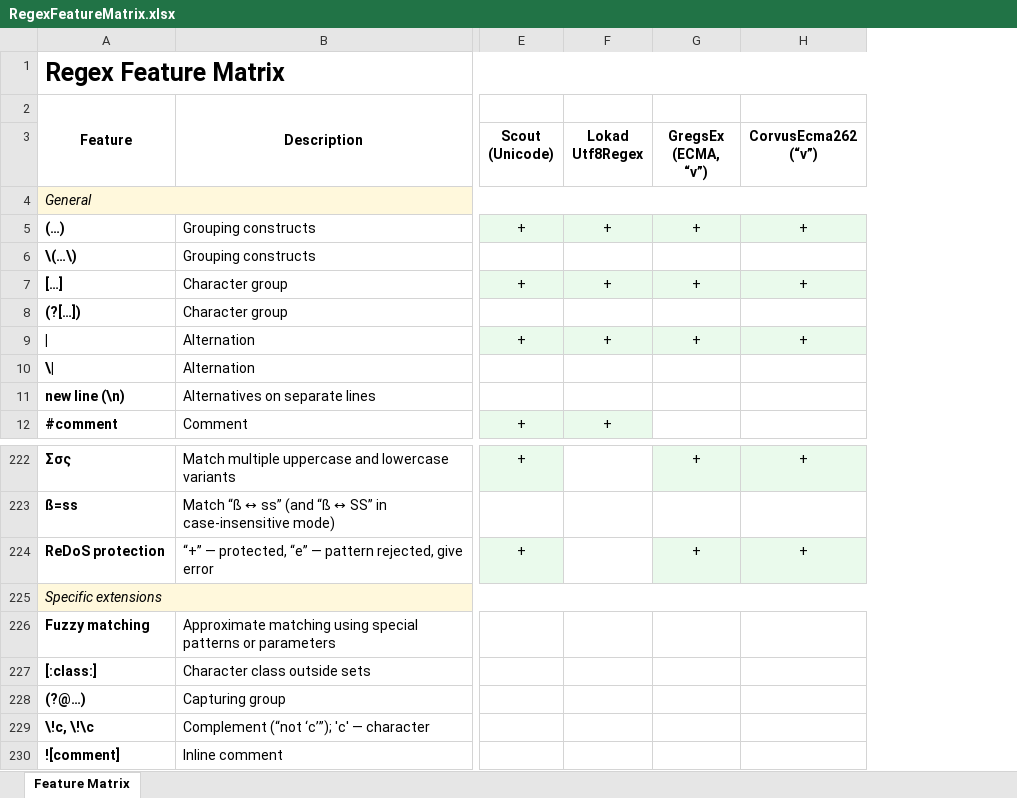
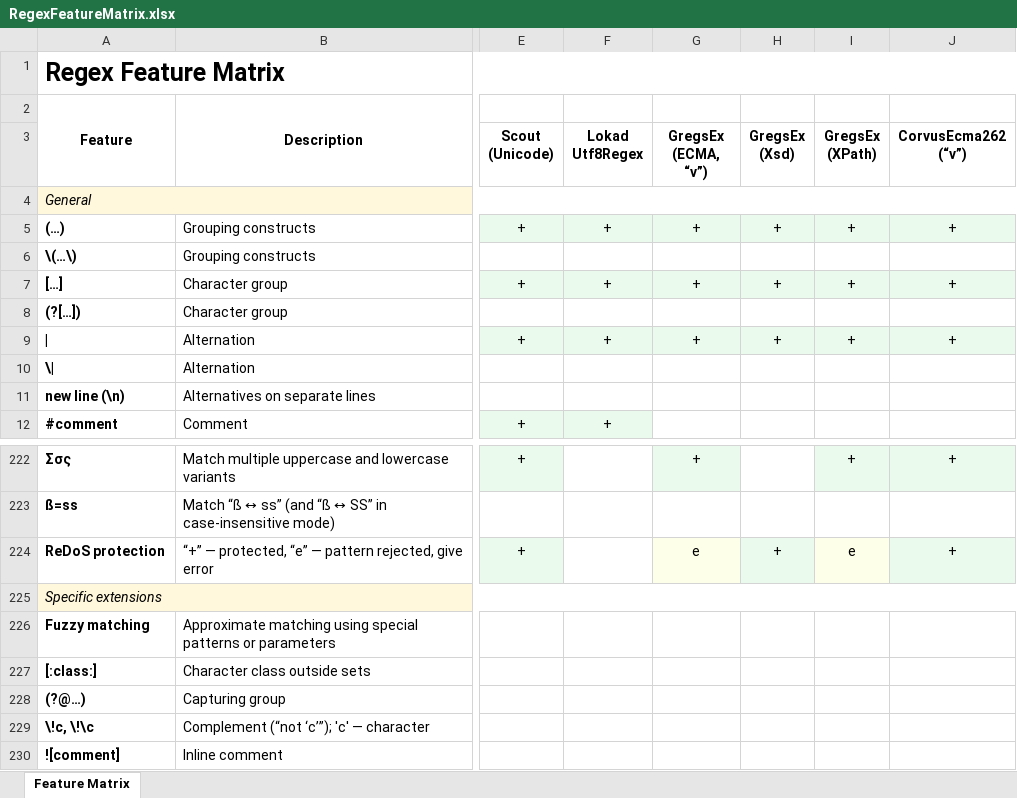
Before and after one commit to Viorel/RegExpress, an Excel workbook: RegexFeatureMatrix.xlsx, sheet Feature Matrix, drawn as a sheet; only a part is shown, gaps mark what is left out; values as stored, in another font and other column widths than the file's, no borders; the diff names each change by its address in the sheet, - before the commit and + after, or states it on an @@ line.

Commit message:
Update 'GregsEx' 0.4.3. New profiles: 'Xsd' and 'XPath'.

```diff
--- a/RegexFeatureMatrix.xlsx (sheet Feature Matrix)
+++ b/RegexFeatureMatrix.xlsx (sheet Feature Matrix)
+column H (GregsEx (Xsd)), rows 5-9: + |  | + |  | +; row 224: +
+column I (GregsEx (XPath)), rows 5-9: + |  | + |  | +; rows 222-224: + |  | e
-G224 (GregsEx (ECMA, “v”)): +
+G224 (GregsEx (ECMA, “v”)): e
```
Also changed, not shown: 13 other files.
